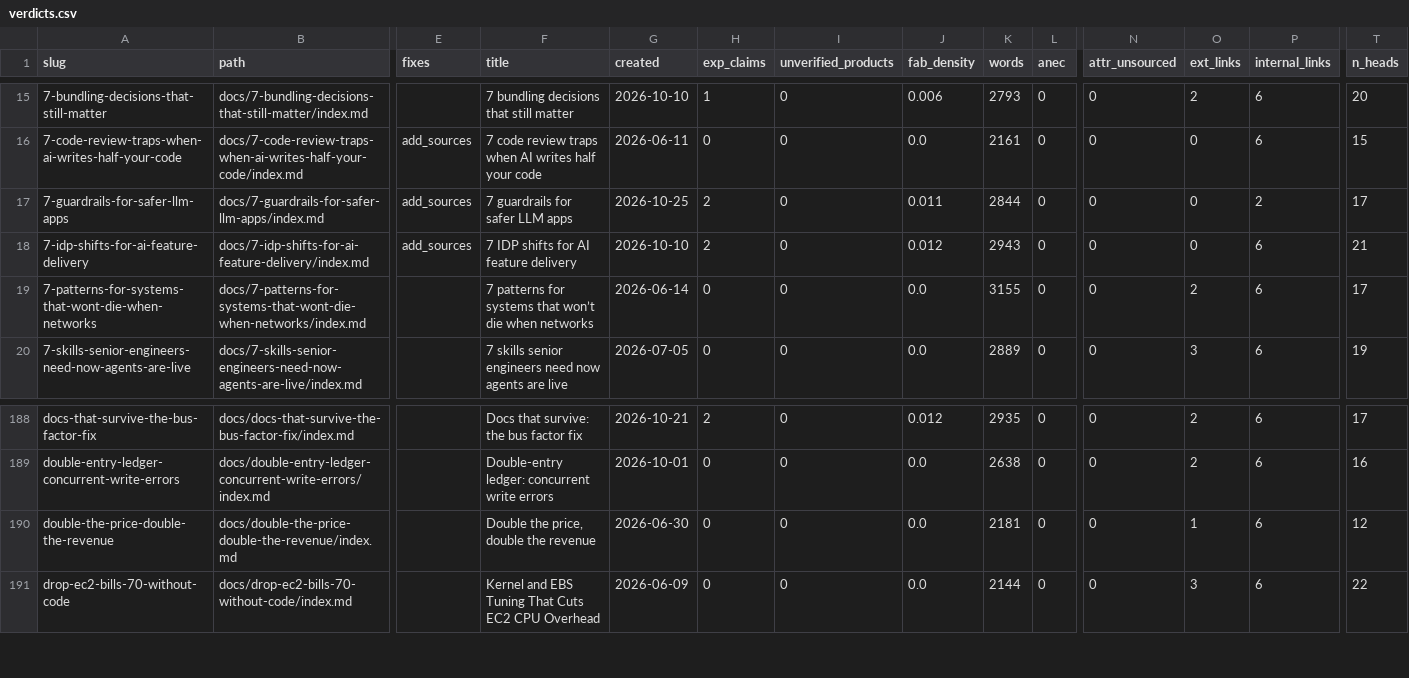
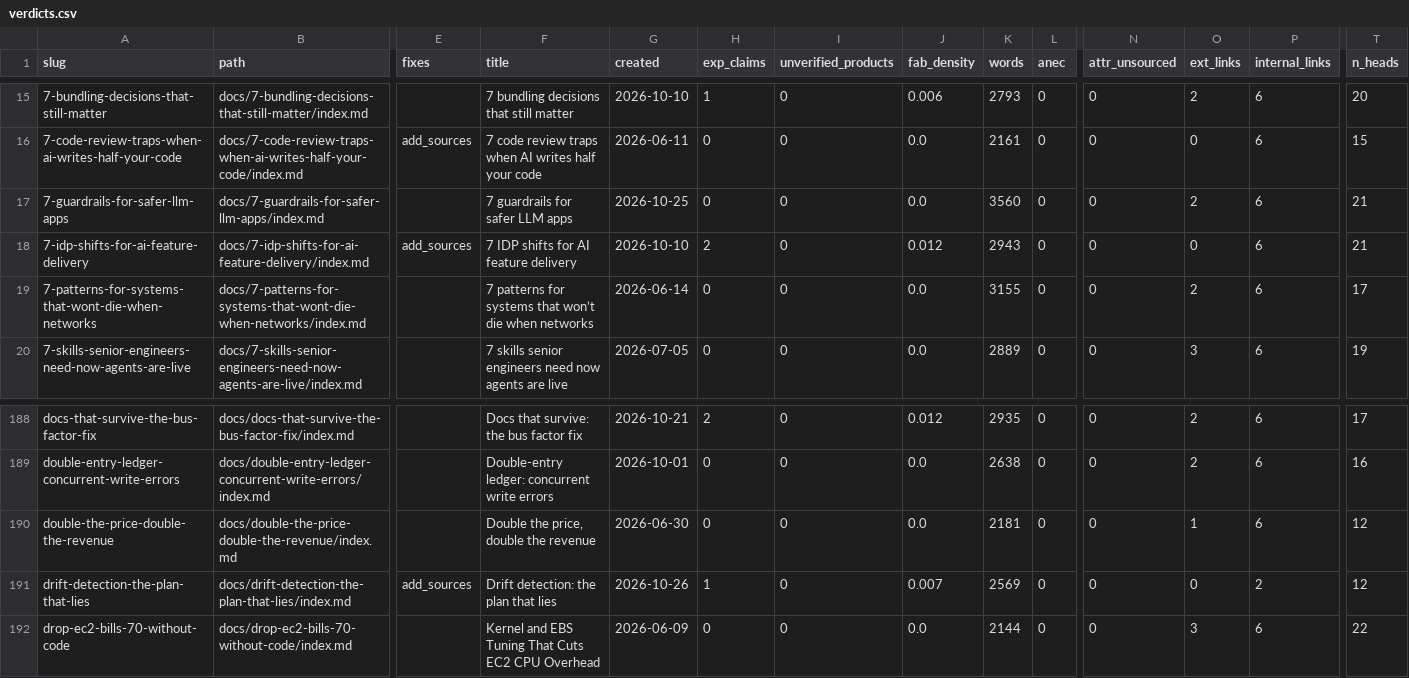
Before and after one commit to kubaik/kubaik.github.io, a CSV file: triage_report/verdicts.csv, drawn as a sheet; only a part is shown, gaps mark what is left out; rows hold the shown columns only; the diff names each change by its address in the sheet, - before the commit and + after, or states it on an @@ line.

```diff
--- a/triage_report/verdicts.csv
+++ b/triage_report/verdicts.csv
-E17 (fixes): add_sources
+E17 (fixes): (empty)
-H17 (exp_claims): 2
+H17 (exp_claims): 0
-J17 (fab_density): 0.011
+J17 (fab_density): 0.0
-K17 (words): 2844
+K17 (words): 3560
-O17 (ext_links): 0
+O17 (ext_links): 2
-P17 (internal_links): 2
+P17 (internal_links): 6
-T17 (n_heads): 17
+T17 (n_heads): 21
+row 191: drift-detection-the-plan-that-lies | docs/drift-detection-the-plan-that-lies/index.md | add_sources | Drift detection: the plan that lies | 2026-10-26 | 1 | 0 | 0.007 | 2569 | 0 | 0 | 0 | 2 | 12
```
Also changed, not shown: quality_report_full.csv, 46 other files.
